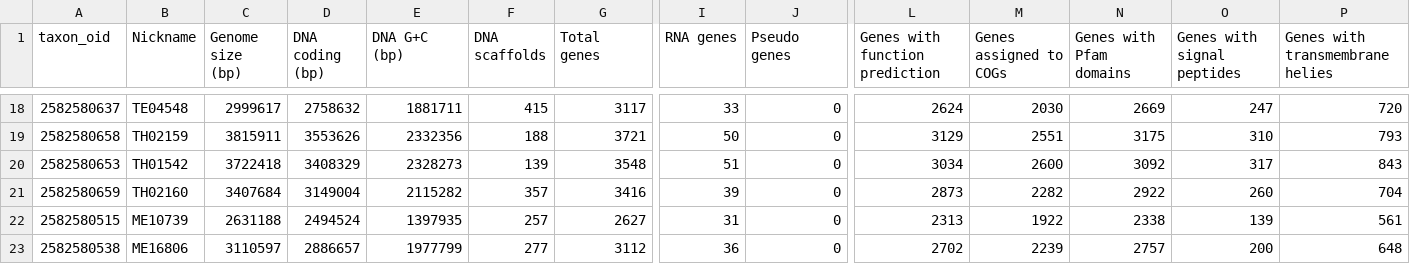
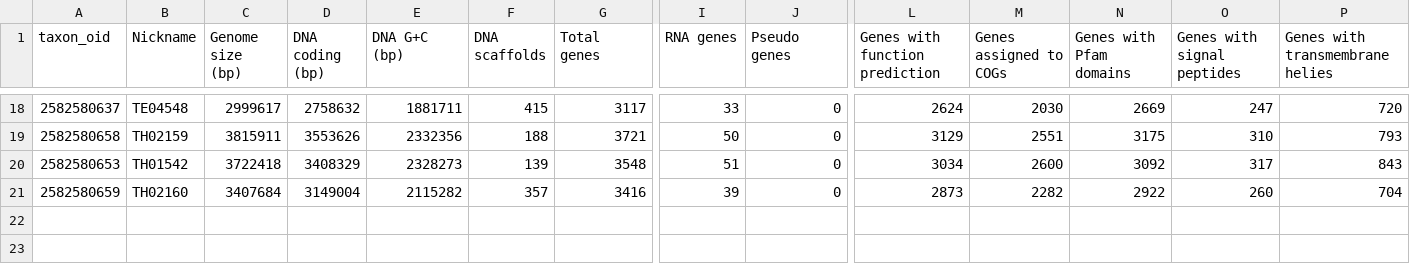
Before and after one commit to dgshrader/GenAnnc, a TSV file: tables/betaproteobact_stats_t3.tsv, drawn as a sheet; only a part is shown, gaps mark what is left out; rows hold the shown columns only; the diff names each change by its address in the sheet, - before the commit and + after, or states it on an @@ line.

```diff
--- a/tables/betaproteobact_stats_t3.tsv
+++ b/tables/betaproteobact_stats_t3.tsv
-row 22: 2582580515 | ME10739 | 2631188 | 2494524 | 1397935 | 257 | 2627 | 31 | 0 | 2313 | 1922 | 2338 | 139 | 561
-row 23: 2582580538 | ME16806 | 3110597 | 2886657 | 1977799 | 277 | 3112 | 36 | 0 | 2702 | 2239 | 2757 | 200 | 648
```
Also changed, not shown: tables/betaproteobact_stats.tsv, tables/betaproteobact_stats_t1.tsv, 1 other file.
